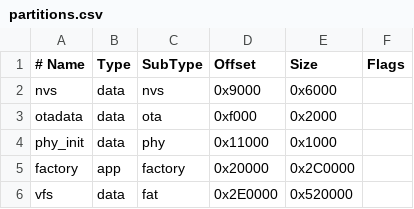
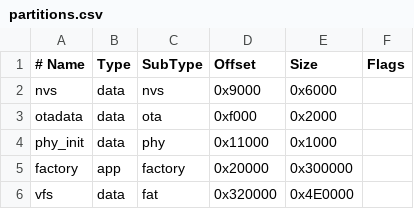
Before and after one commit to jblanked/Picoware, a CSV file: src/MicroPython/Pancake/partitions.csv, drawn as a sheet.

```diff
--- a/src/MicroPython/Pancake/partitions.csv
+++ b/src/MicroPython/Pancake/partitions.csv
@@ -4,3 +4,3 @@ otadata,  data, ota,     0xf000,   0x2000,
 phy_init, data, phy,     0x11000,  0x1000,
-factory,  app,  factory, 0x20000,  0x2C0000,
-vfs,      data, fat,     0x2E0000, 0x520000,
+factory,  app,  factory, 0x20000,  0x300000,
+vfs,      data, fat,     0x320000, 0x4E0000,
```
Also changed, not shown: src/MicroPython/V8/partitions.csv.
